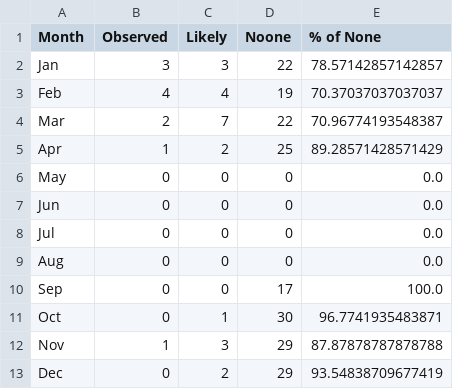
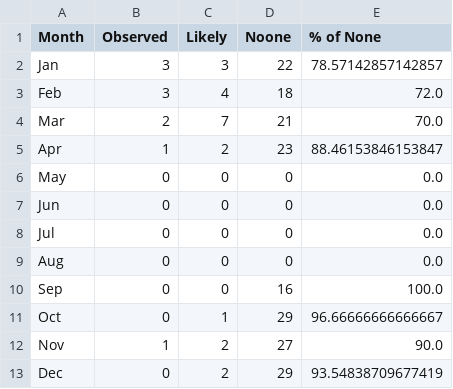
Before and after one commit to natachabourg/Bluebottles, a CSV file: observation_data/outputs_observation_data/monthly_bluebottles_2017_Clovelly.csv, drawn as a sheet.

```diff
--- a/observation_data/outputs_observation_data/monthly_bluebottles_2017_Clovelly.csv
+++ b/observation_data/outputs_observation_data/monthly_bluebottles_2017_Clovelly.csv
@@ -2,5 +2,5 @@ Month,Observed,Likely,Noone,% of None
 Jan,3,3,22,78.57142857142857
-Feb,4,4,19,70.37037037037037
-Mar,2,7,22,70.96774193548387
-Apr,1,2,25,89.28571428571429
+Feb,3,4,18,72.0
+Mar,2,7,21,70.0
+Apr,1,2,23,88.46153846153847
 May,0,0,0,0.0
@@ -9,5 +9,5 @@ Jul,0,0,0,0.0
 Aug,0,0,0,0.0
-Sep,0,0,17,100.0
-Oct,0,1,30,96.7741935483871
-Nov,1,3,29,87.87878787878788
+Sep,0,0,16,100.0
+Oct,0,1,29,96.66666666666667
+Nov,1,2,27,90.0
 Dec,0,2,29,93.54838709677419
```
Also changed, not shown: observation_data/outputs_observation_data/diffClovellyCoogee.csv, observation_data/outputs_observation_data/diffClovellyMaroubra.csv, 22 other files.
